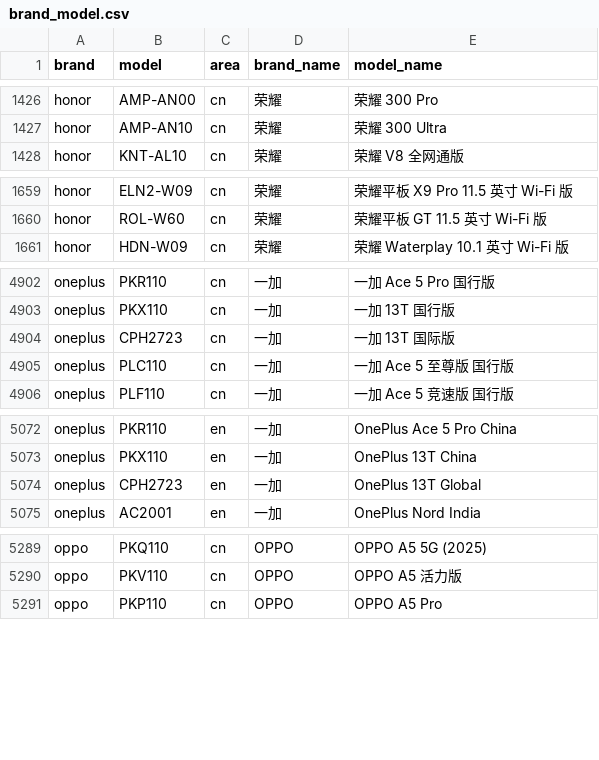
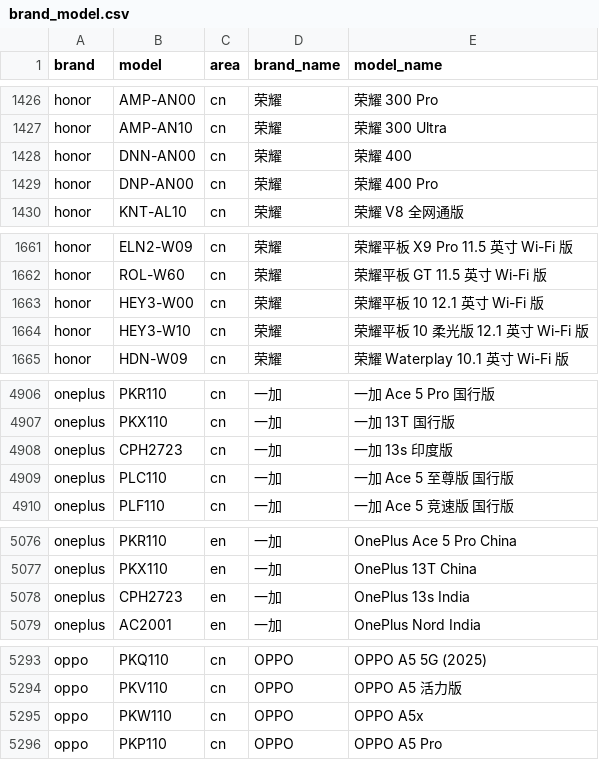
Before and after one commit to blackblock1523/mobilemodels, a CSV file: brand_model.csv, drawn as a sheet; only a part is shown, gaps mark what is left out.

Commit message:
Sync with MobileModels d4ad5203945f2dec7cd249f90c74a550cb4f6c03

```diff
--- a/brand_model.csv
+++ b/brand_model.csv
@@ -1427,2 +1427,4 @@ honor,AMP-AN00,cn,荣耀, 荣耀 300 Pro
 honor,AMP-AN10,cn,荣耀, 荣耀 300 Ultra
+honor,DNN-AN00,cn,荣耀, 荣耀 400
+honor,DNP-AN00,cn,荣耀, 荣耀 400 Pro
 honor,KNT-AL10,cn,荣耀, 荣耀 V8 全网通版
@@ -1660,2 +1662,4 @@ honor,ELN2-W09,cn,荣耀, 荣耀平板 X9 Pro 11.5 英寸 Wi-Fi 版
 honor,ROL-W60,cn,荣耀, 荣耀平板 GT 11.5 英寸 Wi-Fi 版
+honor,HEY3-W00,cn,荣耀, 荣耀平板 10 12.1 英寸 Wi-Fi 版
+honor,HEY3-W10,cn,荣耀, 荣耀平板 10 柔光版 12.1 英寸 Wi-Fi 版
 honor,HDN-W09,cn,荣耀, 荣耀 Waterplay 10.1 英寸 Wi-Fi 版
@@ -4903,3 +4907,3 @@ oneplus,PKR110,cn,一加, 一加 Ace 5 Pro 国行版
 oneplus,PKX110,cn,一加, 一加 13T 国行版
-oneplus,CPH2723,cn,一加, 一加 13T 国际版
+oneplus,CPH2723,cn,一加, 一加 13s 印度版
 oneplus,PLC110,cn,一加, 一加 Ace 5 至尊版 国行版
@@ -5073,3 +5077,3 @@ oneplus,PKR110,en,一加, OnePlus Ace 5 Pro China
 oneplus,PKX110,en,一加, OnePlus 13T China
-oneplus,CPH2723,en,一加, OnePlus 13T Global
+oneplus,CPH2723,en,一加, OnePlus 13s India
 oneplus,AC2001,en,一加, OnePlus Nord India
@@ -5290,2 +5294,3 @@ oppo,PKQ110,cn,OPPO, OPPO A5 5G (2025)
 oppo,PKV110,cn,OPPO, OPPO A5 活力版
+oppo,PKW110,cn,OPPO, OPPO A5x
 oppo,PKP110,cn,OPPO, OPPO A5 Pro
```
Also changed, not shown: 1 other file.
